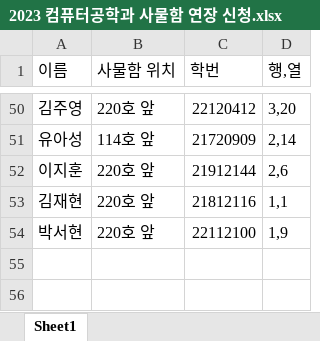
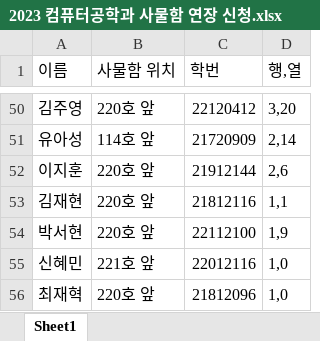
Before and after one commit to jjaegii/lockerReservation, an Excel workbook: excel_to_db/2023 컴퓨터공학과 사물함 연장 신청.xlsx, sheet Sheet1, drawn as a sheet; only a part is shown, gaps mark what is left out; values as stored, in another font and other column widths than the file's, no borders; the diff names each change by its address in the sheet, - before the commit and + after, or states it on an @@ line.

```diff
--- a/excel_to_db/2023 컴퓨터공학과 사물함 연장 신청.xlsx (sheet Sheet1)
+++ b/excel_to_db/2023 컴퓨터공학과 사물함 연장 신청.xlsx (sheet Sheet1)
+row 55: 신혜민 | 221호 앞 | 22012116 | 1,0
+row 56: 최재혁 | 220호 앞 | 21812096 | 1,0
```
Also changed, not shown: 3 other files.
